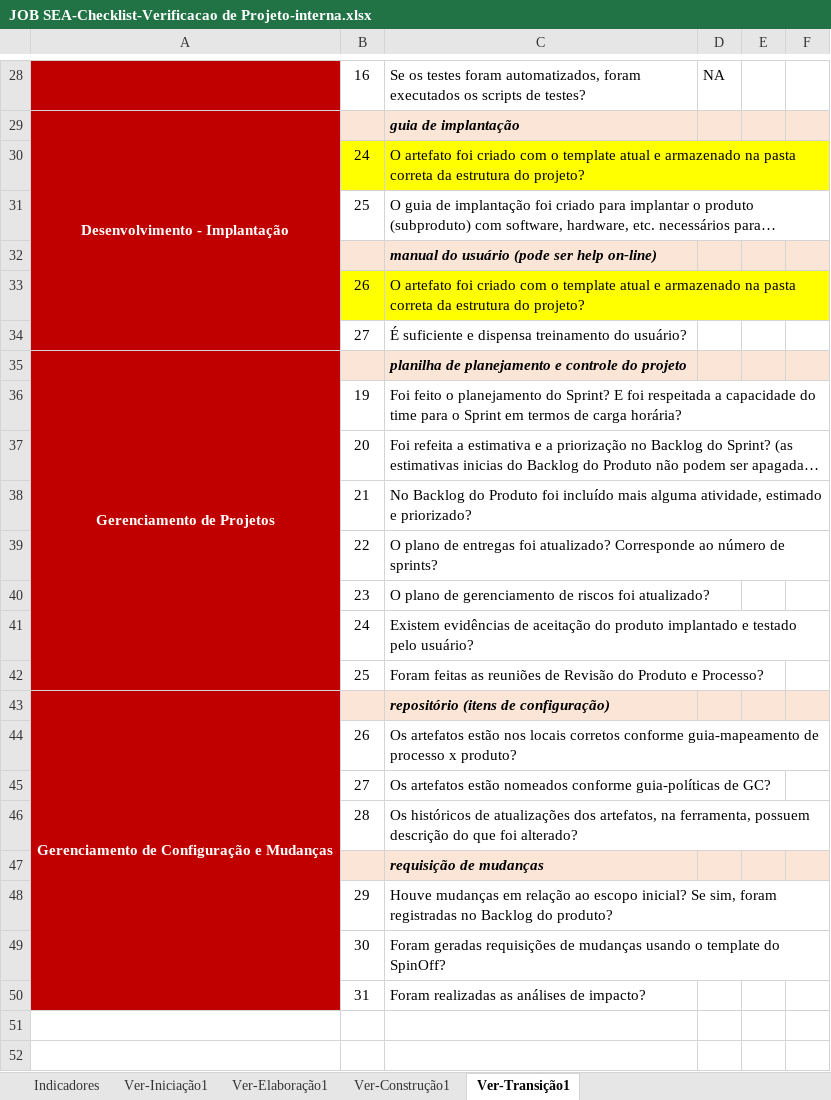
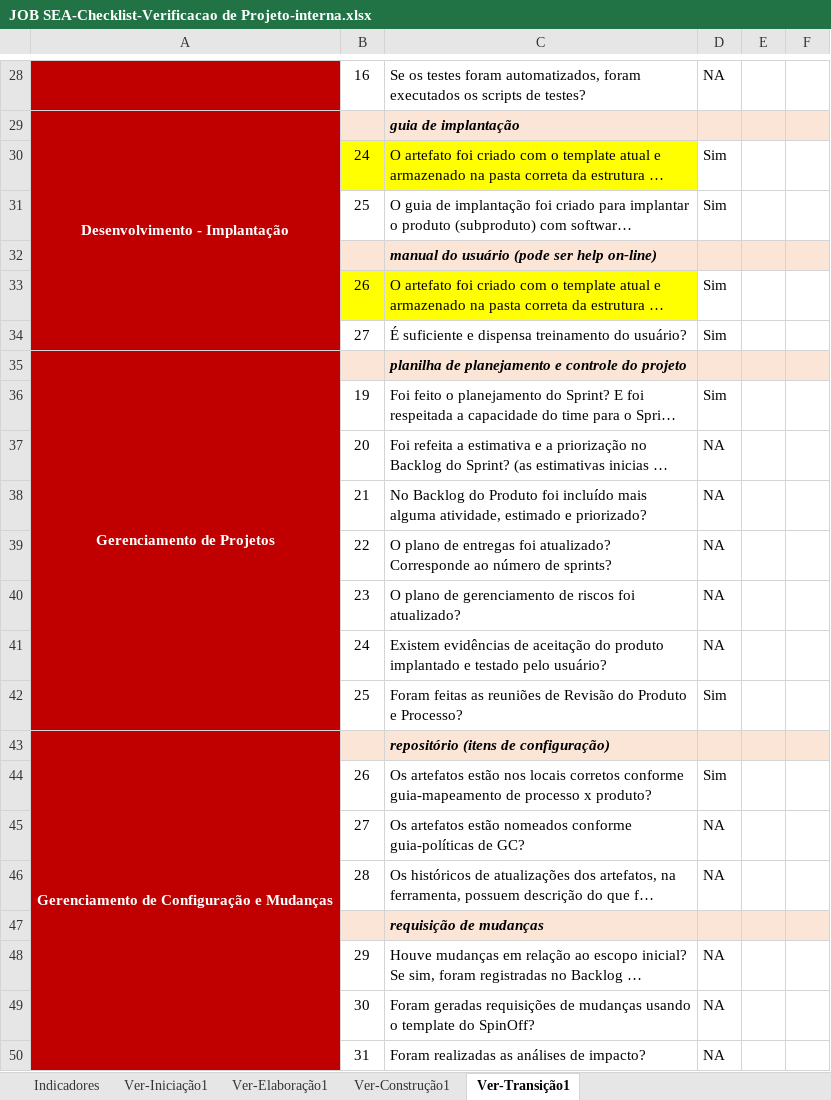
Before and after one commit to isFernandes/jobsea, an Excel workbook: Estrutura-Projeto/JOB SEA-Projeto/Gerenciamento de Projeto/JOB SEA-Checklist-Verificacao de Projeto-interna.xlsx, sheet Ver-Transição1, drawn as a sheet; only a part is shown, gaps mark what is left out; long unchanged cells end in …; values as stored, in another font and other column widths than the file's, no borders; the diff names each change by its address in the sheet, - before the commit and + after, or states it on an @@ line.

Commit message:
checklist atualizado

```diff
--- a/Estrutura-Projeto/JOB SEA-Projeto/Gerenciamento de Projeto/JOB SEA-Checklist-Verificacao de Projeto-interna.xlsx (sheet Ver-Transição1)
+++ b/Estrutura-Projeto/JOB SEA-Projeto/Gerenciamento de Projeto/JOB SEA-Checklist-Verificacao de Projeto-interna.xlsx (sheet Ver-Transição1)
-D30:D31: (empty)
+D30:D31: Sim
-D33:D34: (empty)
+D33:D34: Sim
-D36: (empty)
+D36: Sim
-D37:D41: (empty)
+D37:D41: NA
-D42: (empty)
+D42: Sim
-D44: (empty)
+D44: Sim
-D45:D46: (empty)
+D45:D46: NA
-D48:D50: (empty)
+D48:D50: NA
```
